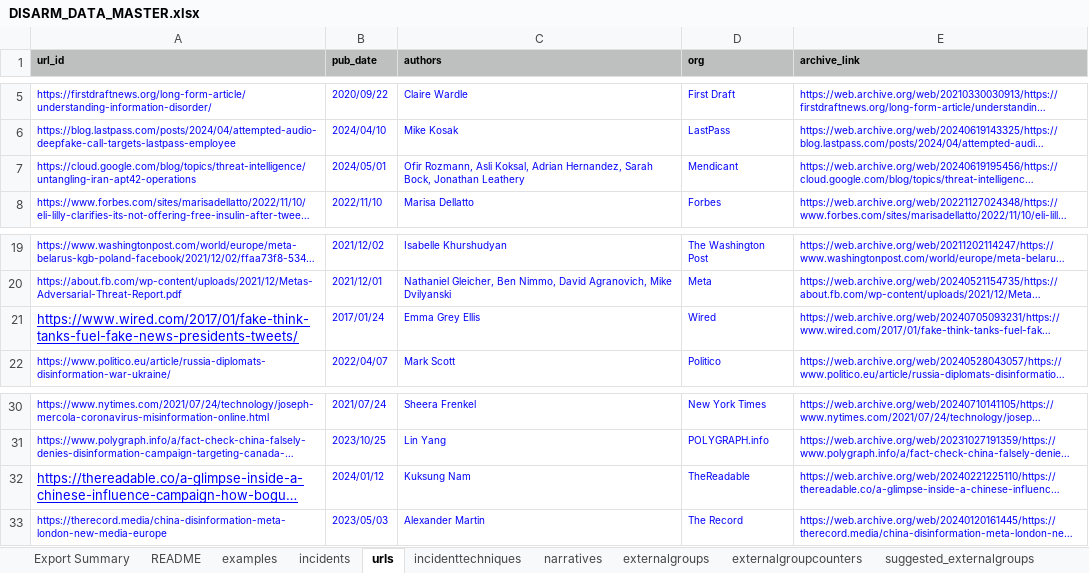
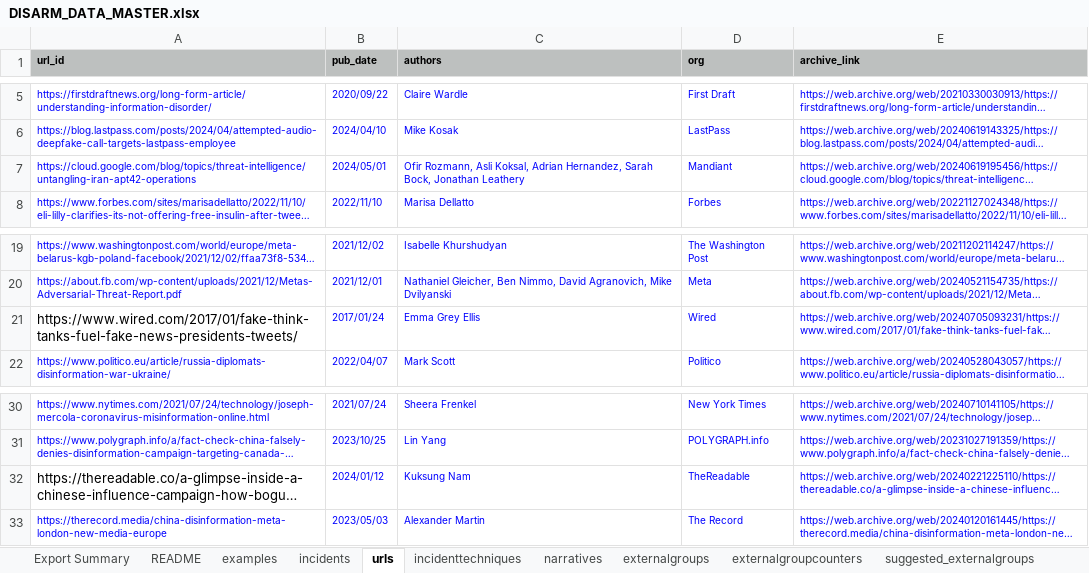
Before and after one commit to DISARMFoundation/DISARMframeworks, an Excel workbook: DISARM_MASTER_DATA/DISARM_DATA_MASTER.xlsx, sheet urls, drawn as a sheet; only a part is shown, gaps mark what is left out; long unchanged cells end in …; values as stored, in another font and other column widths than the file's, no borders; the diff names each change by its address in the sheet, - before the commit and + after, or states it on an @@ line.

```diff
--- a/DISARM_MASTER_DATA/DISARM_DATA_MASTER.xlsx (sheet urls)
+++ b/DISARM_MASTER_DATA/DISARM_DATA_MASTER.xlsx (sheet urls)
-D7 (org): Mendicant
+D7 (org): Mandiant
@@ A21 underline: on → off, text colour: #0000FF → black @@
@@ A32 underline: on → off, text colour: #0000FF → black @@
```
Also changed, not shown: sheet incidenttechniques, sheet Export Summary, sheet incidents, charts or pictures, DISARM_MASTER_DATA/DISARM_FRAMEWORKS_MASTER.xlsx, 52 other files.
